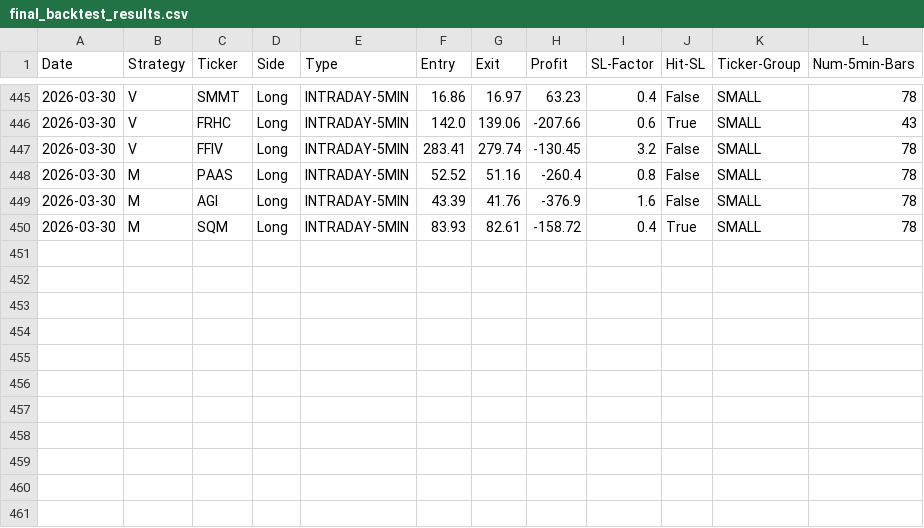
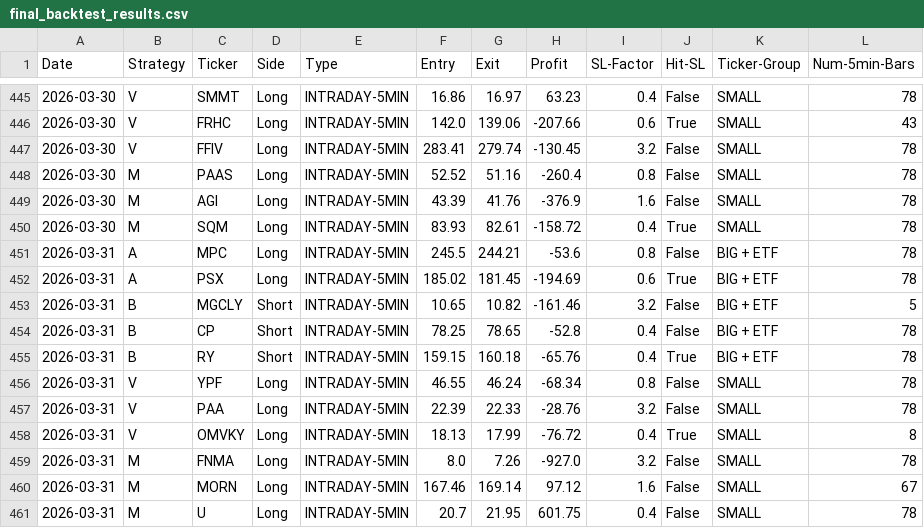
Before and after one commit to pollcerny-sudo/trading-agent-bot, a CSV file: final_backtest_results.csv, drawn as a sheet; only a part is shown, gaps mark what is left out; the diff names each change by its address in the sheet, - before the commit and + after, or states it on an @@ line.

```diff
--- a/final_backtest_results.csv
+++ b/final_backtest_results.csv
+row 451: 2026-03-31 | A | MPC | Long | INTRADAY-5MIN | 245.5 | 244.21 | -53.6 | 0.8 | False | BIG + ETF | 78
+row 452: 2026-03-31 | A | PSX | Long | INTRADAY-5MIN | 185.02 | 181.45 | -194.69 | 0.6 | True | BIG + ETF | 78
+row 453: 2026-03-31 | B | MGCLY | Short | INTRADAY-5MIN | 10.65 | 10.82 | -161.46 | 3.2 | False | BIG + ETF | 5
+row 454: 2026-03-31 | B | CP | Short | INTRADAY-5MIN | 78.25 | 78.65 | -52.8 | 0.4 | False | BIG + ETF | 78
+row 455: 2026-03-31 | B | RY | Short | INTRADAY-5MIN | 159.15 | 160.18 | -65.76 | 0.4 | True | BIG + ETF | 78
+row 456: 2026-03-31 | V | YPF | Long | INTRADAY-5MIN | 46.55 | 46.24 | -68.34 | 0.8 | False | SMALL | 78
+row 457: 2026-03-31 | V | PAA | Long | INTRADAY-5MIN | 22.39 | 22.33 | -28.76 | 3.2 | False | SMALL | 78
+row 458: 2026-03-31 | V | OMVKY | Long | INTRADAY-5MIN | 18.13 | 17.99 | -76.72 | 0.4 | True | SMALL | 8
+row 459: 2026-03-31 | M | FNMA | Long | INTRADAY-5MIN | 8.0 | 7.26 | -927.0 | 3.2 | False | SMALL | 78
+row 460: 2026-03-31 | M | MORN | Long | INTRADAY-5MIN | 167.46 | 169.14 | 97.12 | 1.6 | False | SMALL | 67
+row 461: 2026-03-31 | M | U | Long | INTRADAY-5MIN | 20.7 | 21.95 | 601.75 | 0.4 | False | SMALL | 78
```
Also changed, not shown: 2 other files.
